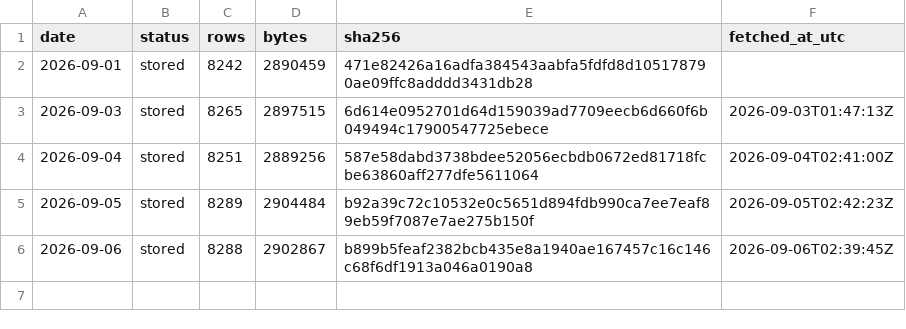
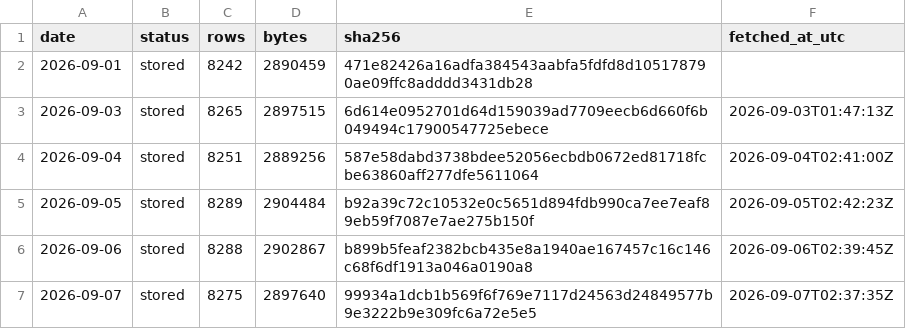
Before and after one commit to Jen-Chieh-Yu/stray-atlas, a CSV file: data/raw/_manifest.csv, drawn as a sheet.

```diff
--- a/data/raw/_manifest.csv
+++ b/data/raw/_manifest.csv
@@ -6 +6,2 @@ date,status,rows,bytes,sha256,fetched_at_utc
 2026-09-06,stored,8288,2902867,b899b5feaf2382bcb435e8a1940ae167457c16c146c68f6df1913a046a0190a8,2026-09-06T02:39:45Z
+2026-09-07,stored,8275,2897640,99934a1dcb1b569f6f769e7117d24563d24849577b9e3222b9e309fc6a72e5e5,2026-09-07T02:37:35Z
```
Also changed, not shown: 1 other file.
